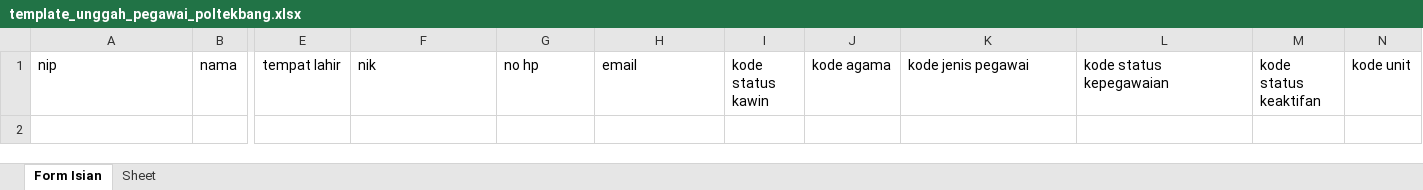
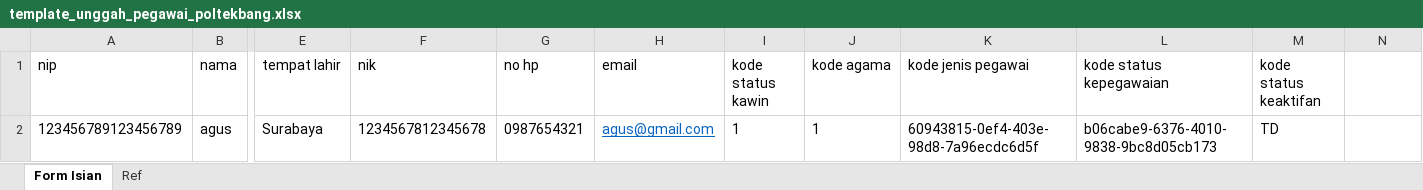
Before and after one commit to agussang/esdm, an Excel workbook: public/assets/template_excel/template_unggah_pegawai_poltekbang.xlsx, sheet Form Isian, drawn as a sheet; only a part is shown, gaps mark what is left out; values as stored, in another font and other column widths than the file's, no borders; rows hold the shown columns only; the diff names each change by its address in the sheet, - before the commit and + after, or states it on an @@ line.

```diff
--- a/public/assets/template_excel/template_unggah_pegawai_poltekbang.xlsx (sheet Form Isian)
+++ b/public/assets/template_excel/template_unggah_pegawai_poltekbang.xlsx (sheet Form Isian)
-sheet tab: Sheet
+sheet tab: Ref
-N1: kode unit
+N1: (empty)
+row 2: 123456789123456789 | agus | Surabaya | 1234567812345678 | 0987654321 | agus@gmail.com | 1 | 1 | 60943815-0ef4-403e-98d8-7a96ecdc6d5f | b06cabe9-6376-4010-9838-9bc8d05cb173 | TD
```
Also changed, not shown: sheet Ref, 41 other files.
